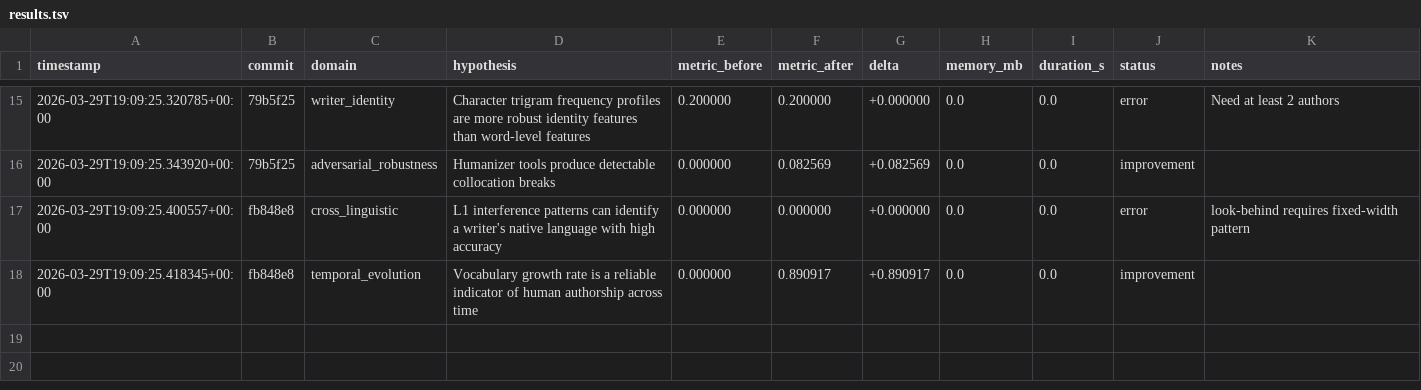
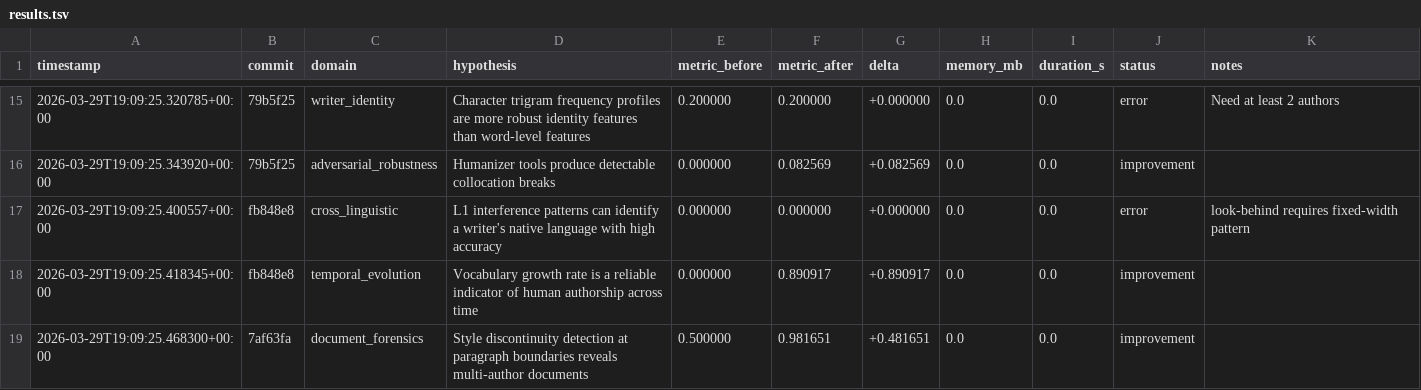
Before and after one commit to adedayoagarau/provenance, a TSV file: autoresearch/results/results.tsv, drawn as a sheet; only a part is shown, gaps mark what is left out; the diff names each change by its address in the sheet, - before the commit and + after, or states it on an @@ line.

Commit message:
autoresearch(document_forensics): improvement [doc-001] delta=+0.4817

```diff
--- a/autoresearch/results/results.tsv
+++ b/autoresearch/results/results.tsv
+row 19: 2026-03-29T19:09:25.468300+00:00 | 7af63fa | document_forensics | Style discontinuity detection at paragraph boundaries reveals multi-author documents | 0.500000 | 0.981651 | +0.481651 | 0.0 | 0.0 | improvement
```
